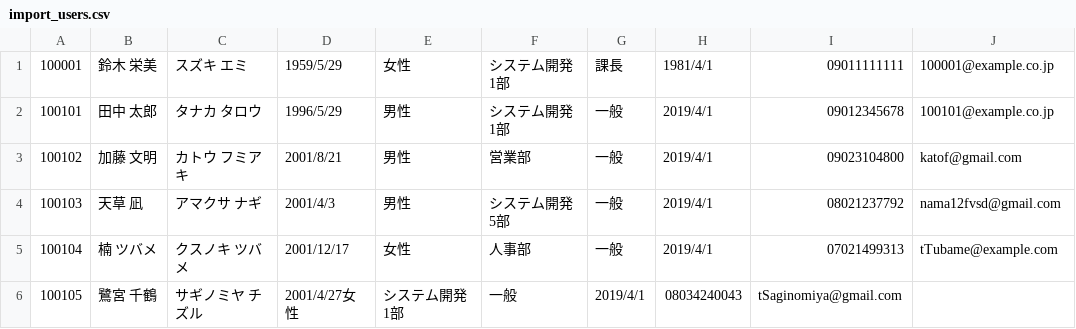
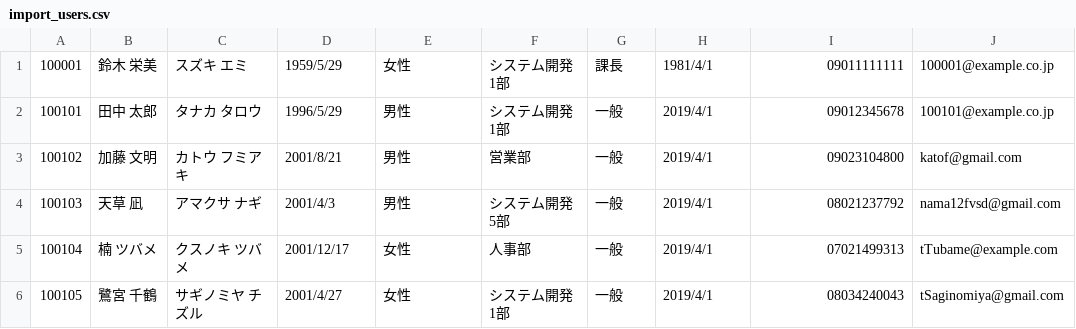
Before and after one commit to 121786addzczd/docker_php_batch, a CSV file: batch/import_users.csv, drawn as a sheet.

```diff
--- a/batch/import_users.csv
+++ b/batch/import_users.csv
@@ -5,2 +5,2 @@
 100104,楠　ツバメ,クスノキ　ツバメ,2001/12/17,女性,人事部,一般,2019/4/1,07021499313,tTubame@example.com
-100105,鷺宮　千鶴,サギノミヤ　チズル,2001/4/27女性,システム開発1部,一般,2019/4/1,08034240043,tSaginomiya@gmail.com
+100105,鷺宮　千鶴,サギノミヤ　チズル,2001/4/27,女性,システム開発1部,一般,2019/4/1,08034240043,tSaginomiya@gmail.com
```
Also changed, not shown: 2 other files.
